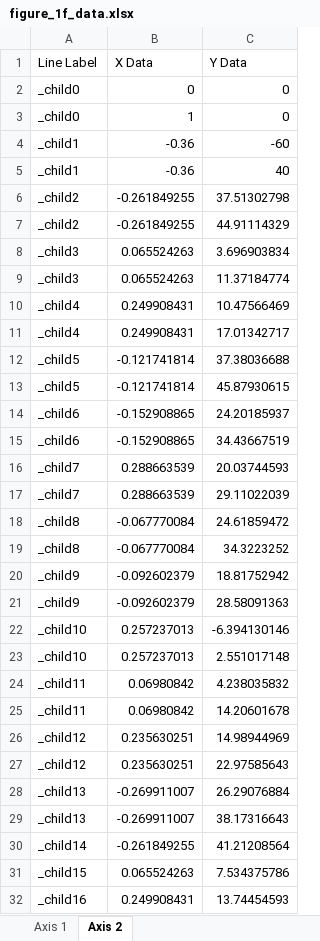
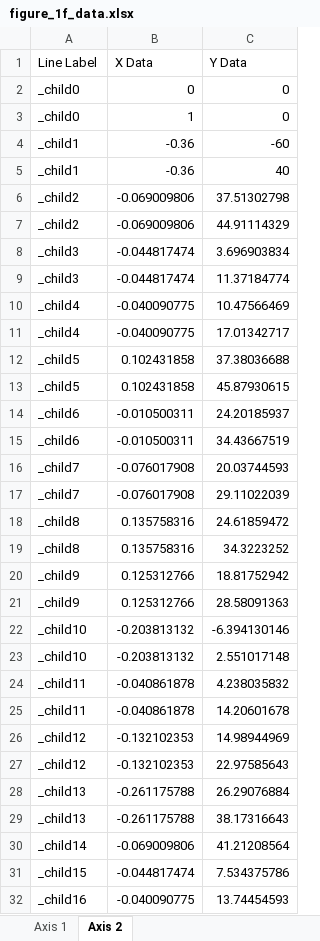
Before and after one commit to SainsburyWellcomeCentre/SJLab_APE_paper, an Excel workbook: graphs_excel_format/figure_1f_data.xlsx, sheet Axis 2, drawn as a sheet; only a part is shown; values as stored, in another font and other column widths than the file's, no borders; the diff covers the shown part only; the diff names each change by its address in the sheet, - before the commit and + after, or states it on an @@ line.

```diff
--- a/graphs_excel_format/figure_1f_data.xlsx (sheet Axis 2)
+++ b/graphs_excel_format/figure_1f_data.xlsx (sheet Axis 2)
-B6:B7 (X Data): -0.261849255
+B6:B7 (X Data): -0.069009806
-B8:B9 (X Data): 0.065524263
+B8:B9 (X Data): -0.044817474
-B10:B11 (X Data): 0.249908431
+B10:B11 (X Data): -0.040090775
-B12:B13 (X Data): -0.121741814
+B12:B13 (X Data): 0.102431858
-B14:B15 (X Data): -0.152908865
+B14:B15 (X Data): -0.010500311
-B16:B17 (X Data): 0.288663539
+B16:B17 (X Data): -0.076017908
-B18:B19 (X Data): -0.067770084
+B18:B19 (X Data): 0.135758316
-B20:B21 (X Data): -0.092602379
+B20:B21 (X Data): 0.125312766
-B22:B23 (X Data): 0.257237013
+B22:B23 (X Data): -0.203813132
-B24:B25 (X Data): 0.06980842
+B24:B25 (X Data): -0.040861878
-B26:B27 (X Data): 0.235630251
+B26:B27 (X Data): -0.132102353
-B28:B29 (X Data): -0.269911007
+B28:B29 (X Data): -0.261175788
-B30 (X Data): -0.261849255
+B30 (X Data): -0.069009806
-B31 (X Data): 0.065524263
+B31 (X Data): -0.044817474
-B32 (X Data): 0.249908431
+B32 (X Data): -0.040090775
```
Also changed, not shown: 29 edited cells elsewhere in this sheet, sheet Axis 1, graphs_excel_format/figure_1c_data.xlsx, graphs_excel_format/figure_1e_data.xlsx, 36 other files.
